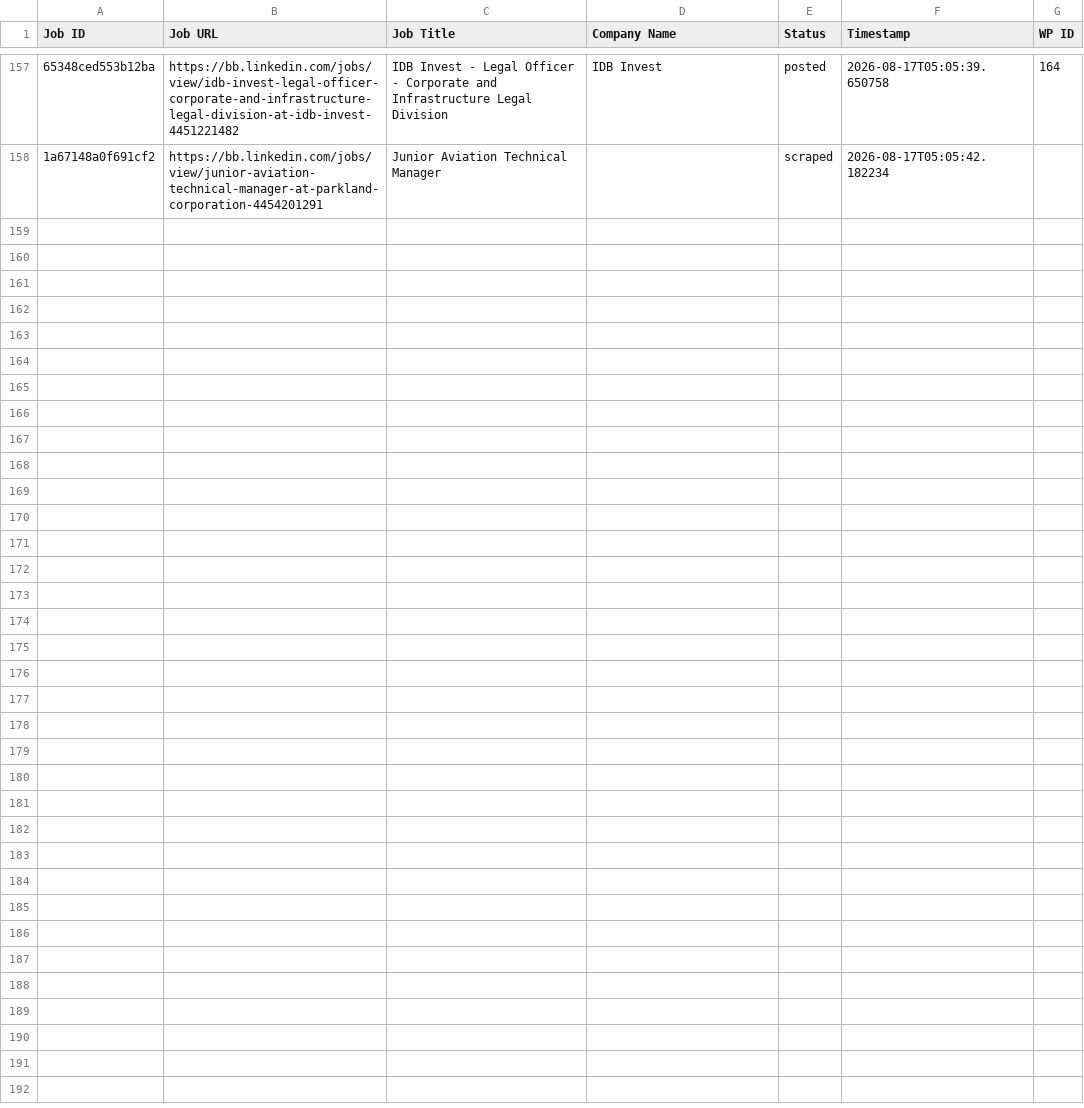
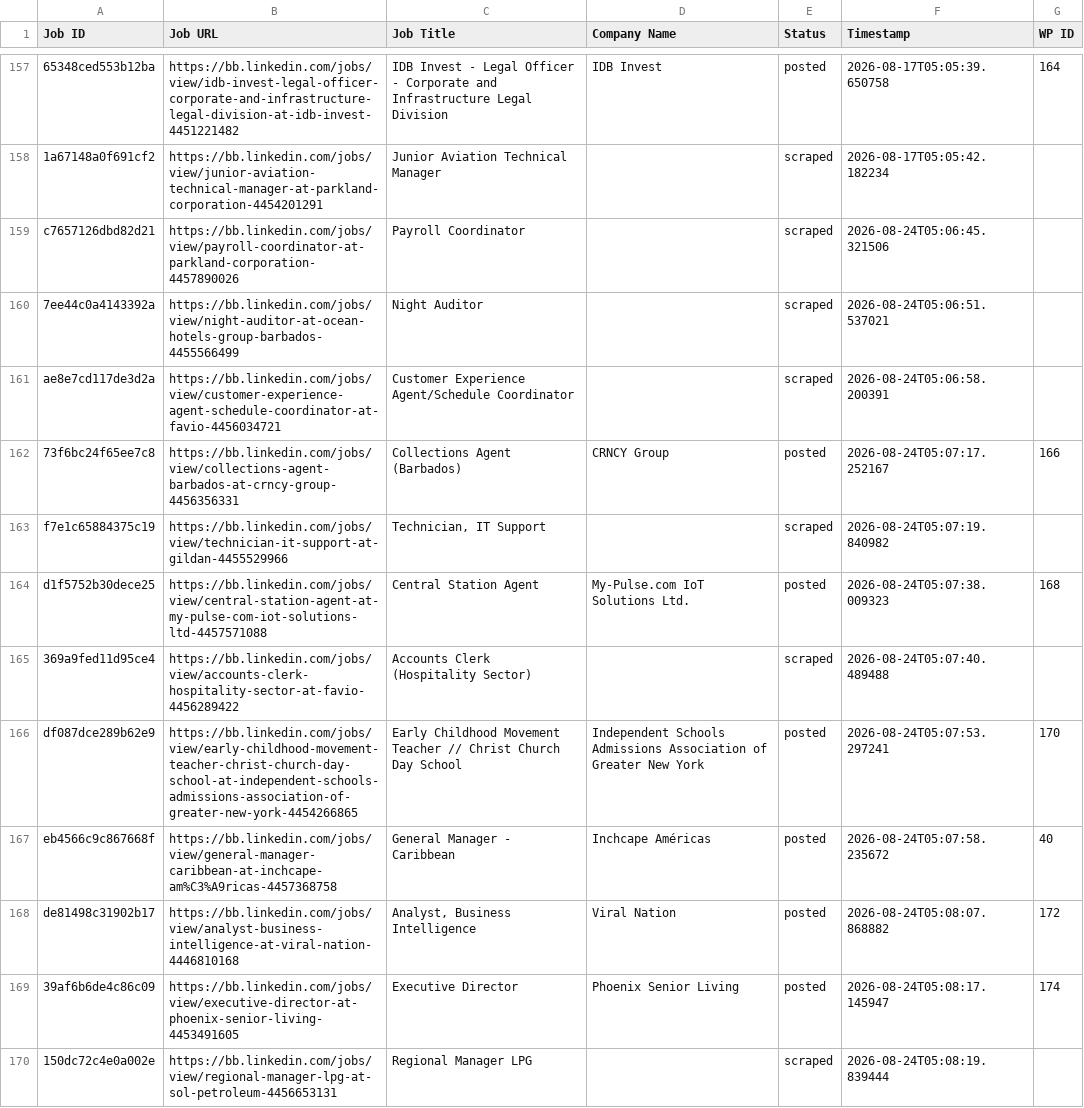
Before and after one commit to vindoky/bb, a CSV file: processed_jobs.csv, drawn as a sheet; only a part is shown, gaps mark what is left out; the diff covers the shown part only; the diff names each change by its address in the sheet, - before the commit and + after, or states it on an @@ line.

```diff
--- a/processed_jobs.csv
+++ b/processed_jobs.csv
+row 159: c7657126dbd82d21 | https://bb.linkedin.com/jobs/view/payroll-coordinator-at-parkland-corporation-4457890026 | Payroll Coordinator |  | scraped | 2026-08-24T05:06:45.321506
+row 160: 7ee44c0a4143392a | https://bb.linkedin.com/jobs/view/night-auditor-at-ocean-hotels-group-barbados-4455566499 | Night Auditor |  | scraped | 2026-08-24T05:06:51.537021
+row 161: ae8e7cd117de3d2a | https://bb.linkedin.com/jobs/view/customer-experience-agent-schedule-coordinator-at-favio-4456034721 | Customer Experience Agent/Schedule Coordinator |  | scraped | 2026-08-24T05:06:58.200391
+row 162: 73f6bc24f65ee7c8 | https://bb.linkedin.com/jobs/view/collections-agent-barbados-at-crncy-group-4456356331 | Collections Agent (Barbados) | CRNCY Group | posted | 2026-08-24T05:07:17.252167 | 166
+row 163: f7e1c65884375c19 | https://bb.linkedin.com/jobs/view/technician-it-support-at-gildan-4455529966 | Technician, IT Support |  | scraped | 2026-08-24T05:07:19.840982
+row 164: d1f5752b30dece25 | https://bb.linkedin.com/jobs/view/central-station-agent-at-my-pulse-com-iot-solutions-ltd-4457571088 | Central Station Agent | My-Pulse.com IoT Solutions Ltd. | posted | 2026-08-24T05:07:38.009323 | 168
+row 165: 369a9fed11d95ce4 | https://bb.linkedin.com/jobs/view/accounts-clerk-hospitality-sector-at-favio-4456289422 | Accounts Clerk (Hospitality Sector) |  | scraped | 2026-08-24T05:07:40.489488
+row 166: df087dce289b62e9 | https://bb.linkedin.com/jobs/view/early-childhood-movement-teacher-christ-church-day-school-at-independent-schools-admissions-association-of-greater-new-york-4454266865 | Early Childhood Movement Teacher // Christ Church Day School | Independent Schools Admissions Association of Greater New York | posted | 2026-08-24T05:07:53.297241 | 170
+row 167: eb4566c9c867668f | https://bb.linkedin.com/jobs/view/general-manager-caribbean-at-inchcape-am%C3%A9ricas-4457368758 | General Manager - Caribbean | Inchcape Américas | posted | 2026-08-24T05:07:58.235672 | 40
+row 168: de81498c31902b17 | https://bb.linkedin.com/jobs/view/analyst-business-intelligence-at-viral-nation-4446810168 | Analyst, Business Intelligence | Viral Nation | posted | 2026-08-24T05:08:07.868882 | 172
+row 169: 39af6b6de4c86c09 | https://bb.linkedin.com/jobs/view/executive-director-at-phoenix-senior-living-4453491605 | Executive Director | Phoenix Senior Living | posted | 2026-08-24T05:08:17.145947 | 174
+row 170: 150dc72c4e0a002e | https://bb.linkedin.com/jobs/view/regional-manager-lpg-at-sol-petroleum-4456653131 | Regional Manager LPG |  | scraped | 2026-08-24T05:08:19.839444
```
Also changed, not shown: 12 added rows elsewhere in this file.
